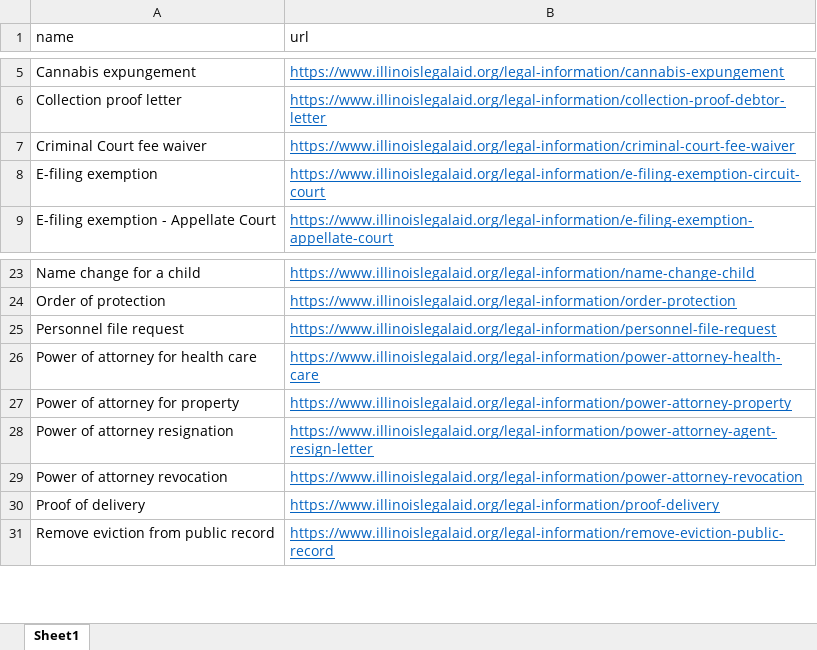
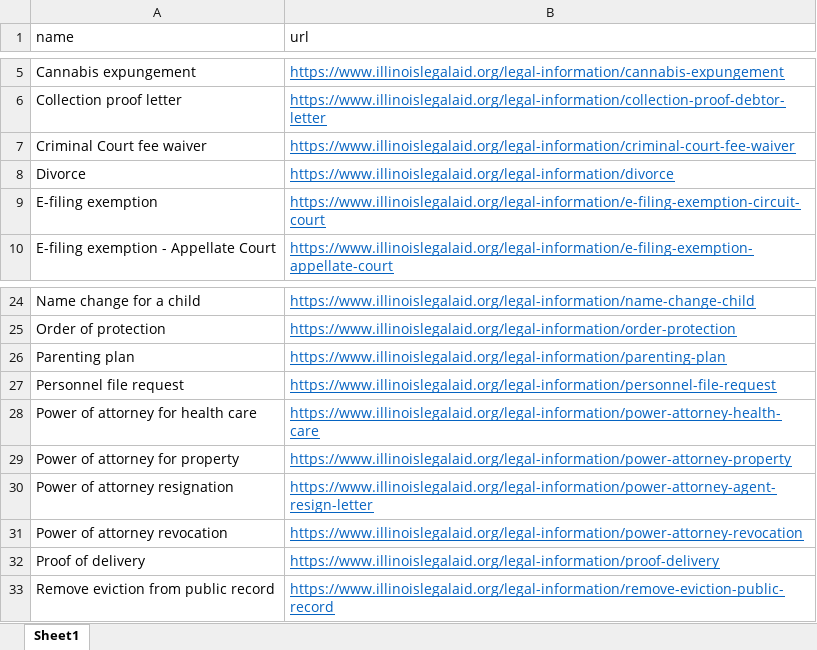
Before and after one commit to IllinoisLegalAidOnline/docassemble-ILAO, an Excel workbook: docassemble/ILAO/data/sources/ilao_docassemble_easy_forms.xlsx, sheet Sheet1, drawn as a sheet; only a part is shown, gaps mark what is left out; values as stored, in another font and other column widths than the file's, no borders; the diff names each change by its address in the sheet, - before the commit and + after, or states it on an @@ line.

Commit message:
added divorce and parenting plan to xlsx

```diff
--- a/docassemble/ILAO/data/sources/ilao_docassemble_easy_forms.xlsx (sheet Sheet1)
+++ b/docassemble/ILAO/data/sources/ilao_docassemble_easy_forms.xlsx (sheet Sheet1)
+row 8: Divorce | https://www.illinoislegalaid.org/legal-information/divorce
+row 26: Parenting plan | https://www.illinoislegalaid.org/legal-information/parenting-plan
```
Also changed, not shown: 2 other files.
